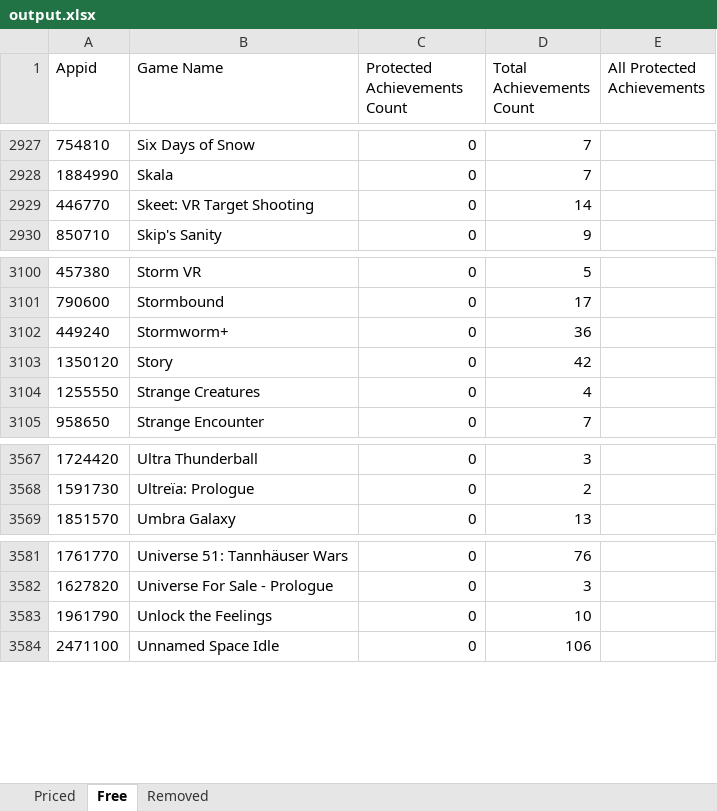
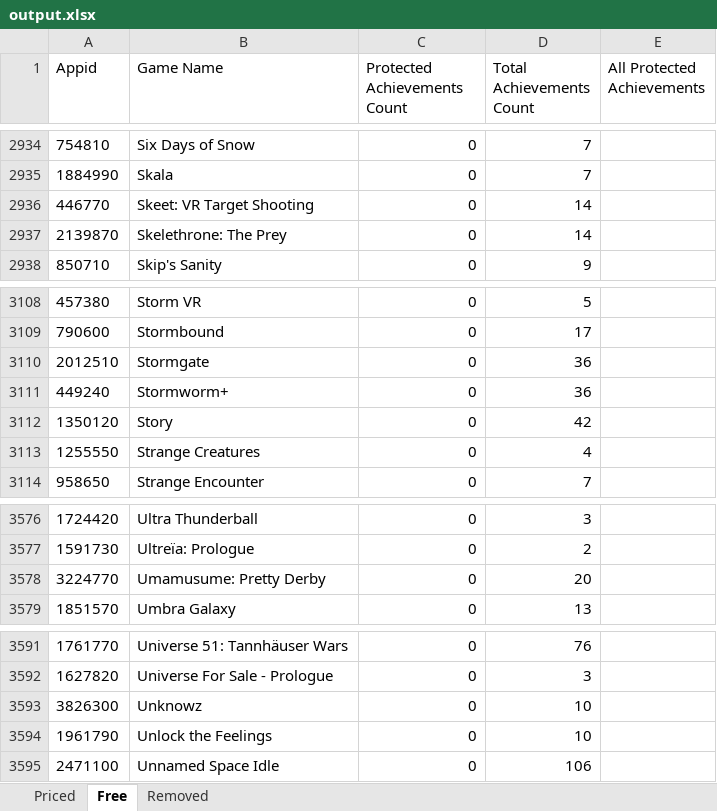
Before and after one commit to rejedai/protected_steam_achievements_info, an Excel workbook: output.xlsx, sheet Free, drawn as a sheet; only a part is shown, gaps mark what is left out; values as stored, in another font and other column widths than the file's, no borders; the diff covers the shown part only; the diff names each change by its address in the sheet, - before the commit and + after, or states it on an @@ line.

```diff
--- a/output.xlsx (sheet Free)
+++ b/output.xlsx (sheet Free)
+row 2937: 2139870 | Skelethrone: The Prey | 0 | 14
+row 3110: 2012510 | Stormgate | 0 | 36
+row 3578: 3224770 | Umamusume: Pretty Derby | 0 | 20
+row 3593: 3826300 | Unknowz | 0 | 10
```
Also changed, not shown: 7 added rows elsewhere in this sheet, sheet Priced, sheet Removed.
